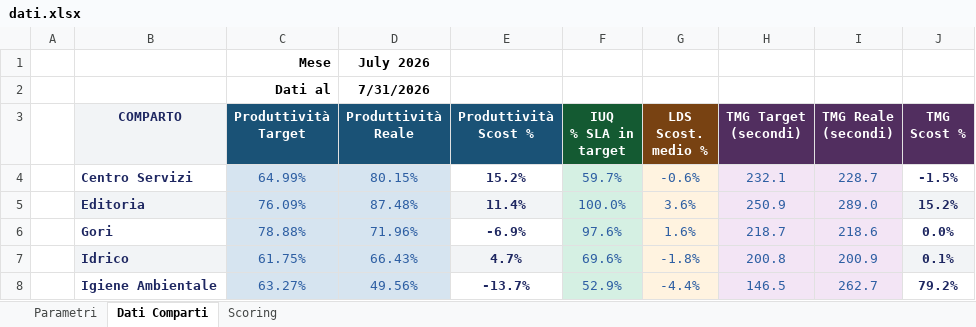
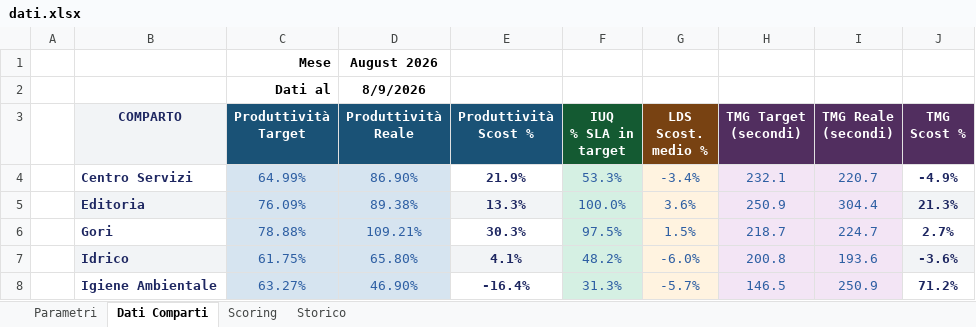
Before and after one commit to silviomagurno-dev/challenge-inbound, an Excel workbook: dati.xlsx, sheet Dati Comparti, drawn as a sheet; only a part is shown; values as stored, in another font and other column widths than the file's, no borders; the diff covers the shown part only; the diff names each change by its address in the sheet, - before the commit and + after, or states it on an @@ line.

```diff
--- a/dati.xlsx (sheet Dati Comparti)
+++ b/dati.xlsx (sheet Dati Comparti)
+sheet tab: Storico
-D1 (Produttività Reale): July 2026
+D1 (Produttività Reale): August 2026
-D2 (Produttività Reale): 7/31/2026
+D2 (Produttività Reale): 8/9/2026
-D4 (Produttività Reale): 80.15%
+D4 (Produttività Reale): 86.90%
-E4 (Produttività Scost %): 15.2%
+E4 (Produttività Scost %): 21.9%
-F4 (IUQ % SLA in target): 59.7%
+F4 (IUQ % SLA in target): 53.3%
-G4 (LDS Scost. medio %): -0.6%
+G4 (LDS Scost. medio %): -3.4%
-I4 (TMG Reale (secondi)): 228.7
+I4 (TMG Reale (secondi)): 220.7
-J4 (TMG Scost %): -1.5%
+J4 (TMG Scost %): -4.9%
-D5 (Produttività Reale): 87.48%
+D5 (Produttività Reale): 89.38%
-E5 (Produttività Scost %): 11.4%
+E5 (Produttività Scost %): 13.3%
-I5 (TMG Reale (secondi)): 289.0
+I5 (TMG Reale (secondi)): 304.4
-J5 (TMG Scost %): 15.2%
+J5 (TMG Scost %): 21.3%
-D6 (Produttività Reale): 71.96%
+D6 (Produttività Reale): 109.21%
-E6 (Produttività Scost %): -6.9%
+E6 (Produttività Scost %): 30.3%
-F6 (IUQ % SLA in target): 97.6%
+F6 (IUQ % SLA in target): 97.5%
-G6 (LDS Scost. medio %): 1.6%
+G6 (LDS Scost. medio %): 1.5%
-I6 (TMG Reale (secondi)): 218.6
+I6 (TMG Reale (secondi)): 224.7
-J6 (TMG Scost %): 0.0%
+J6 (TMG Scost %): 2.7%
-D7 (Produttività Reale): 66.43%
+D7 (Produttività Reale): 65.80%
-E7 (Produttività Scost %): 4.7%
+E7 (Produttività Scost %): 4.1%
-F7 (IUQ % SLA in target): 69.6%
+F7 (IUQ % SLA in target): 48.2%
-G7 (LDS Scost. medio %): -1.8%
+G7 (LDS Scost. medio %): -6.0%
-I7 (TMG Reale (secondi)): 200.9
+I7 (TMG Reale (secondi)): 193.6
-J7 (TMG Scost %): 0.1%
+J7 (TMG Scost %): -3.6%
-D8 (Produttività Reale): 49.56%
+D8 (Produttività Reale): 46.90%
-E8 (Produttività Scost %): -13.7%
+E8 (Produttività Scost %): -16.4%
-F8 (IUQ % SLA in target): 52.9%
+F8 (IUQ % SLA in target): 31.3%
-G8 (LDS Scost. medio %): -4.4%
+G8 (LDS Scost. medio %): -5.7%
-I8 (TMG Reale (secondi)): 262.7
+I8 (TMG Reale (secondi)): 250.9
-J8 (TMG Scost %): 79.2%
+J8 (TMG Scost %): 71.2%
```
Also changed, not shown: 12 edited cells elsewhere in this sheet, sheet Scoring, 1 other file.
